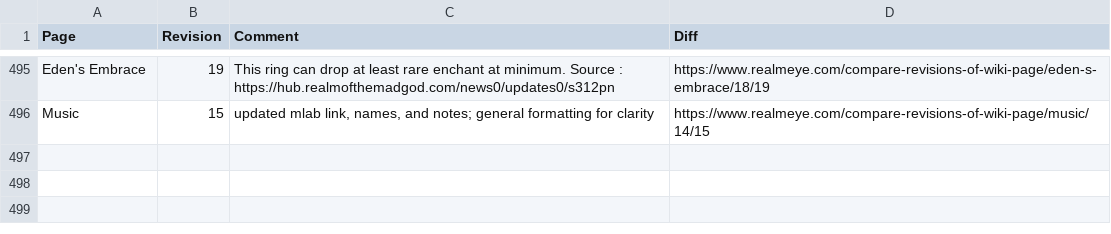
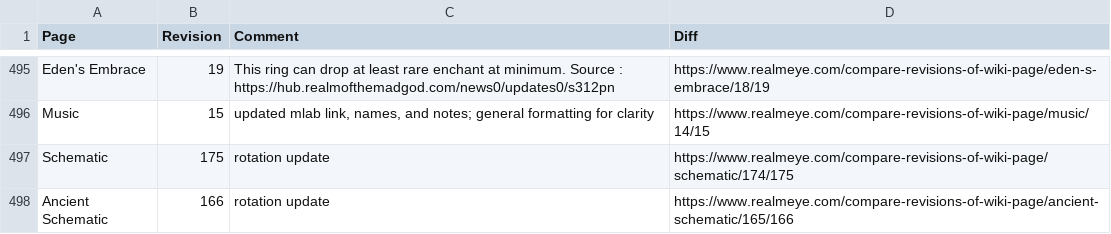
Before and after one commit to WilliamCkr/ScrapYourJob, a CSV file: realmeye-test/data/revisions.csv, drawn as a sheet; only a part is shown, gaps mark what is left out; the diff names each change by its address in the sheet, - before the commit and + after, or states it on an @@ line.

```diff
--- a/realmeye-test/data/revisions.csv
+++ b/realmeye-test/data/revisions.csv
+row 497: Schematic | 175 | rotation update | https://www.realmeye.com/compare-revisions-of-wiki-page/schematic/174/175
+row 498: Ancient Schematic | 166 | rotation update | https://www.realmeye.com/compare-revisions-of-wiki-page/ancient-schematic/165/166
```
